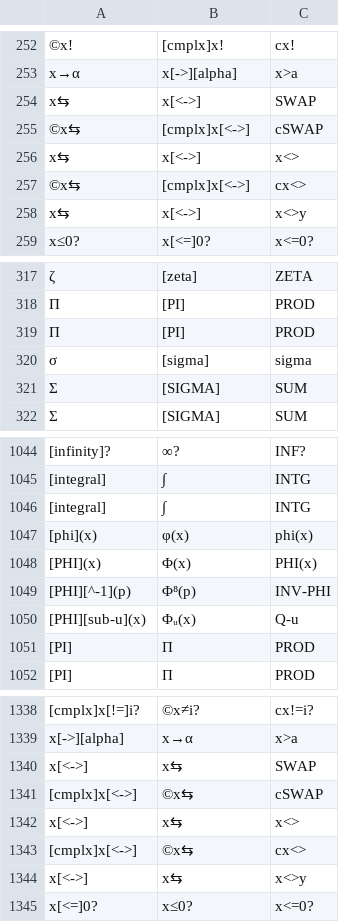
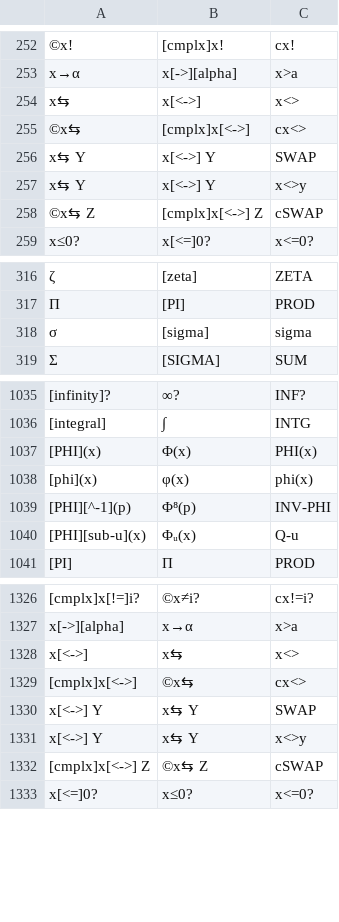
Before and after one commit to svn2github/wp34s, a CSV file: trunk/tools/command-alias.csv, drawn as a sheet; only a part is shown, gaps mark what is left out; removed rows and columns are numbered as before the commit, all else as after; the diff covers the shown part only; the diff names each change by its address in the sheet, - before the commit and + after, or states it on an @@ line.

Commit message:
Corrections to alias table
git-svn-id: http://svn.code.sf.net/p/wp34s/code@2984 9654ca62-1852-461c-aa49-1be32f3bb02d

```diff
--- a/trunk/tools/command-alias.csv
+++ b/trunk/tools/command-alias.csv
-row 254: x⇆ | x[<->] | SWAP
-row 255: ©x⇆ | [cmplx]x[<->] | cSWAP
+row 256: x⇆ Y | x[<->] Y | SWAP
-A257: x⇆
+A257: x⇆ Y
-B257: x[<->]
+B257: x[<->] Y
+row 258: ©x⇆ Z | [cmplx]x[<->] Z | cSWAP
-row 319: Π | [PI] | PROD
-row 321: Σ | [SIGMA] | SUM
-row 1046: [integral] | ∫ | INTG
@@ row 1048 moved to row 1037: [PHI](x) @@
-row 1051: [PI] | Π | PROD
-row 1340: x[<->] | x⇆ | SWAP
-row 1341: [cmplx]x[<->] | ©x⇆ | cSWAP
+row 1330: x[<->] Y | x⇆ Y | SWAP
-A1331: x[<->]
+A1331: x[<->] Y
-B1331: x⇆
+B1331: x⇆ Y
+row 1332: [cmplx]x[<->] Z | ©x⇆ Z | cSWAP
```
Also changed, not shown: 8 removed rows, 1 moved row and 6 edited cells elsewhere in this file, 17 other files.
